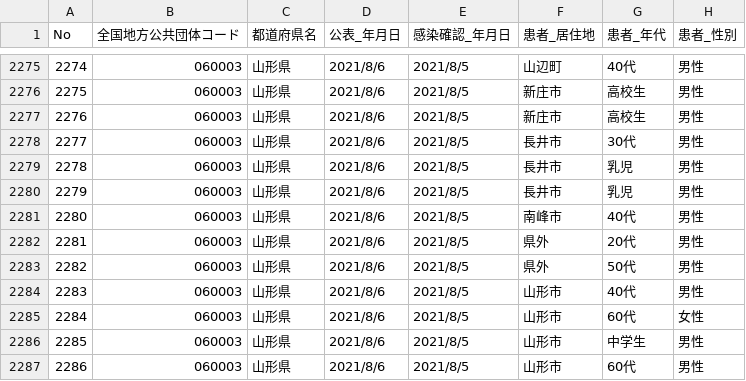
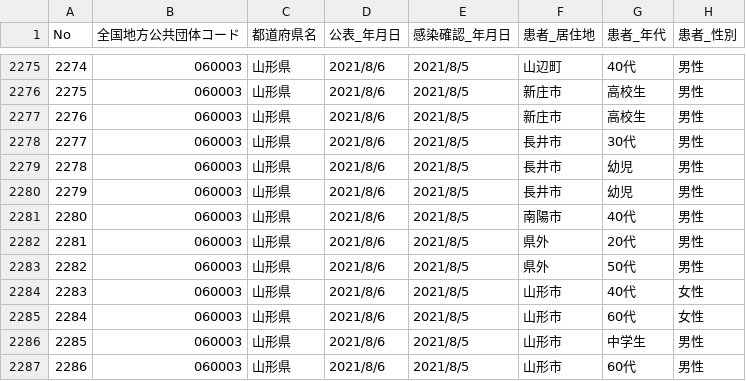
Before and after one commit to satorukadowaki/covid19-yamagata, a CSV file: app/master_data/csv/yamagata_patients.csv, drawn as a sheet; only a part is shown, gaps mark what is left out; the diff covers the shown part only; the diff names each change by its address in the sheet, - before the commit and + after, or states it on an @@ line.

```diff
--- a/app/master_data/csv/yamagata_patients.csv
+++ b/app/master_data/csv/yamagata_patients.csv
-G2279:G2280 (患者_年代): 乳児
+G2279:G2280 (患者_年代): 幼児
-F2281 (患者_居住地): 南峰市
+F2281 (患者_居住地): 南陽市
-H2284 (患者_性別): 男性
+H2284 (患者_性別): 女性
```
Also changed, not shown: 16 added rows, 1 removed row, 1 edited cell and row numbers in column A elsewhere in this file, app/master_data/csv/patients.csv, app/master_data/csv/patients_org.csv, 4 other files.
